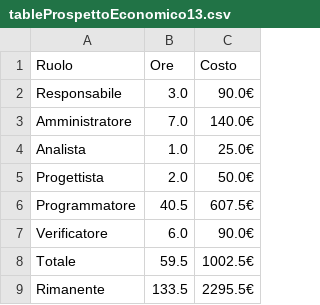
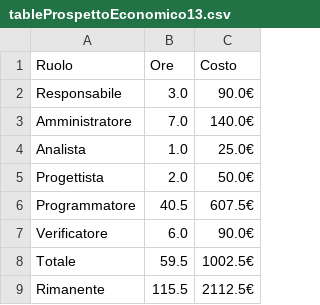
Before and after one commit to SWATEngineering/Docs, a CSV file: src/3_PB/PianoDiProgetto/preventivi/assets/tables/tableProspettoEconomico13.csv, drawn as a sheet.

```diff
--- a/src/3_PB/PianoDiProgetto/preventivi/assets/tables/tableProspettoEconomico13.csv
+++ b/src/3_PB/PianoDiProgetto/preventivi/assets/tables/tableProspettoEconomico13.csv
@@ -8,2 +8,2 @@ Verificatore,6.0,90.0€
 Totale,59.5,1002.5€
-Rimanente,133.5,2295.5€
+Rimanente,115.5,2112.5€
```
Also changed, not shown: src/3_PB/PianoDiProgetto/sprintData/Sprint#11/RendicontazioneOre.csv, src/3_PB/PianoDiProgetto/sprintData/Sprint#11/sprintData.csv, 16 other files.
